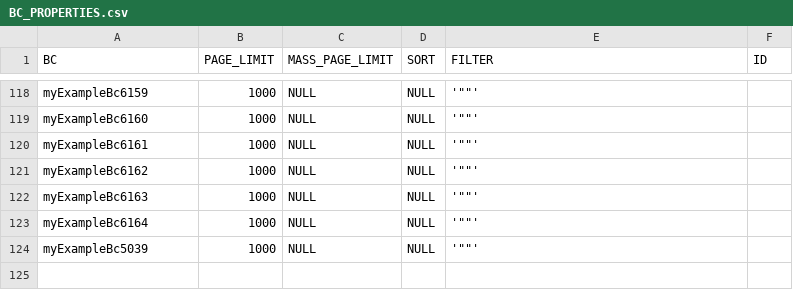
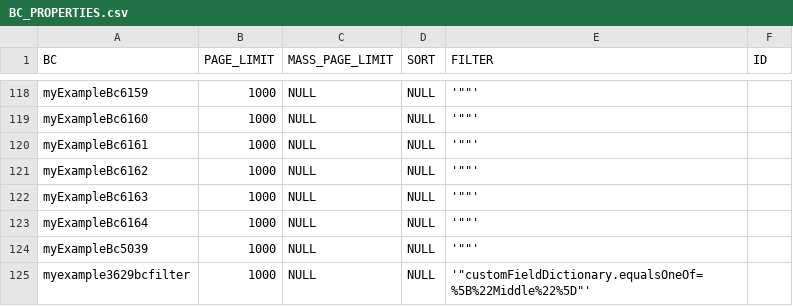
Before and after one commit to CX-Box/cxbox-code-samples, a CSV file: src/main/resources/db/data/cxbox/BC_PROPERTIES.csv, drawn as a sheet; only a part is shown, gaps mark what is left out; the diff names each change by its address in the sheet, - before the commit and + after, or states it on an @@ line.

```diff
--- a/src/main/resources/db/data/cxbox/BC_PROPERTIES.csv
+++ b/src/main/resources/db/data/cxbox/BC_PROPERTIES.csv
+row 125: myexample3629bcfilter | 1000 | NULL | NULL | '"customFieldDictionary.equalsOneOf=%5B%22Middle%22%5D"'
```
Also changed, not shown: src/main/resources/db/data/cxbox/BC_FILTER_GROUPS.csv, 13 other files.
